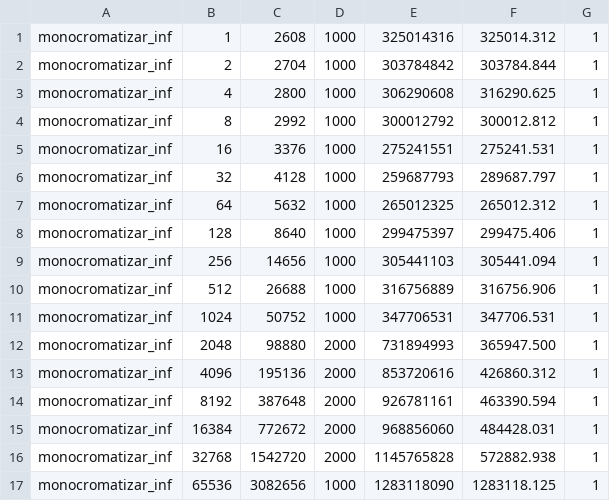
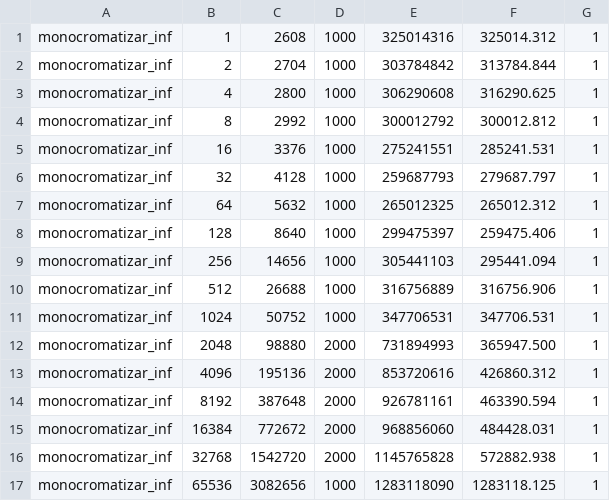
Before and after one commit to joaromera/orga2tp2, a CSV file: codigo/resultados/newmacroMONO65536.csv (was codigo/resultados/macroMONO65536.csv), drawn as a sheet.

```diff
--- a/codigo/resultados/macroMONO65536.csv
+++ b/codigo/resultados/newmacroMONO65536.csv
@@ -1,10 +1,10 @@
 monocromatizar_inf;1;2608;1000;325014316;325014.312;1;
-monocromatizar_inf;2;2704;1000;303784842;303784.844;1;
+monocromatizar_inf;2;2704;1000;303784842;313784.844;1;
 monocromatizar_inf;4;2800;1000;306290608;316290.625;1;
 monocromatizar_inf;8;2992;1000;300012792;300012.812;1;
-monocromatizar_inf;16;3376;1000;275241551;275241.531;1;
-monocromatizar_inf;32;4128;1000;259687793;289687.797;1;
+monocromatizar_inf;16;3376;1000;275241551;285241.531;1;
+monocromatizar_inf;32;4128;1000;259687793;279687.797;1;
 monocromatizar_inf;64;5632;1000;265012325;265012.312;1;
-monocromatizar_inf;128;8640;1000;299475397;299475.406;1;
-monocromatizar_inf;256;14656;1000;305441103;305441.094;1;
+monocromatizar_inf;128;8640;1000;299475397;259475.406;1;
+monocromatizar_inf;256;14656;1000;305441103;295441.094;1;
 monocromatizar_inf;512;26688;1000;316756889;316756.906;1;
```
Also changed, not shown: 31 other files.
